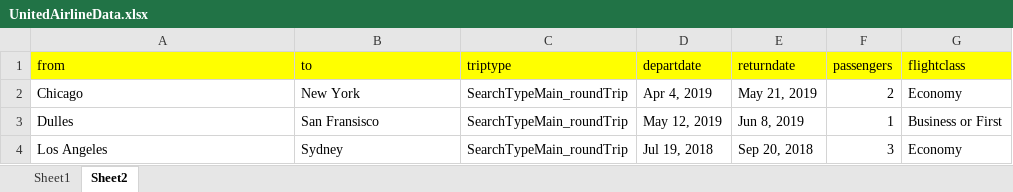
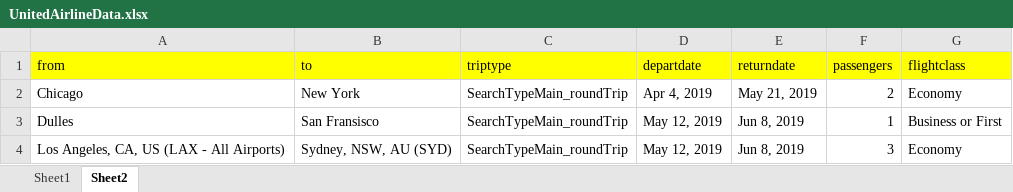
Before and after one commit to Univas01/datadrivenframework, an Excel workbook: UnitedAirlineData.xlsx, sheet Sheet2, drawn as a sheet; values as stored, in another font and other column widths than the file's, no borders; the diff names each change by its address in the sheet, - before the commit and + after, or states it on an @@ line.

```diff
--- a/UnitedAirlineData.xlsx (sheet Sheet2)
+++ b/UnitedAirlineData.xlsx (sheet Sheet2)
-A4 (from): Los Angeles
+A4 (from): Los Angeles, CA, US (LAX - All Airports)
-B4 (to): Sydney
+B4 (to): Sydney, NSW, AU (SYD)
-D4 (departdate): Jul 19, 2018
+D4 (departdate): May 12, 2019
-E4 (returndate): Sep 20, 2018
+E4 (returndate): Jun 8, 2019
```
Also changed, not shown: 2 other files.
